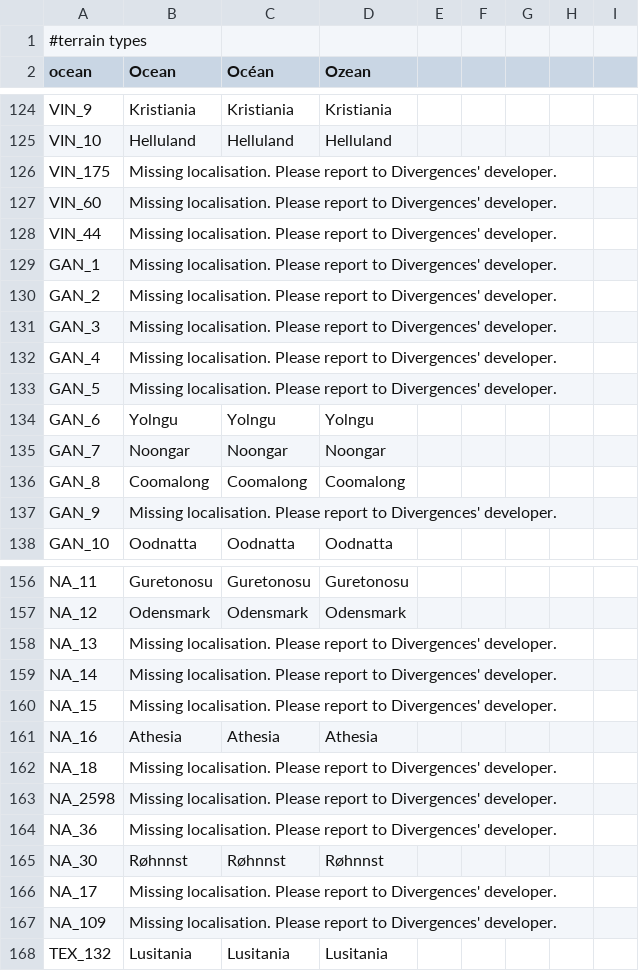
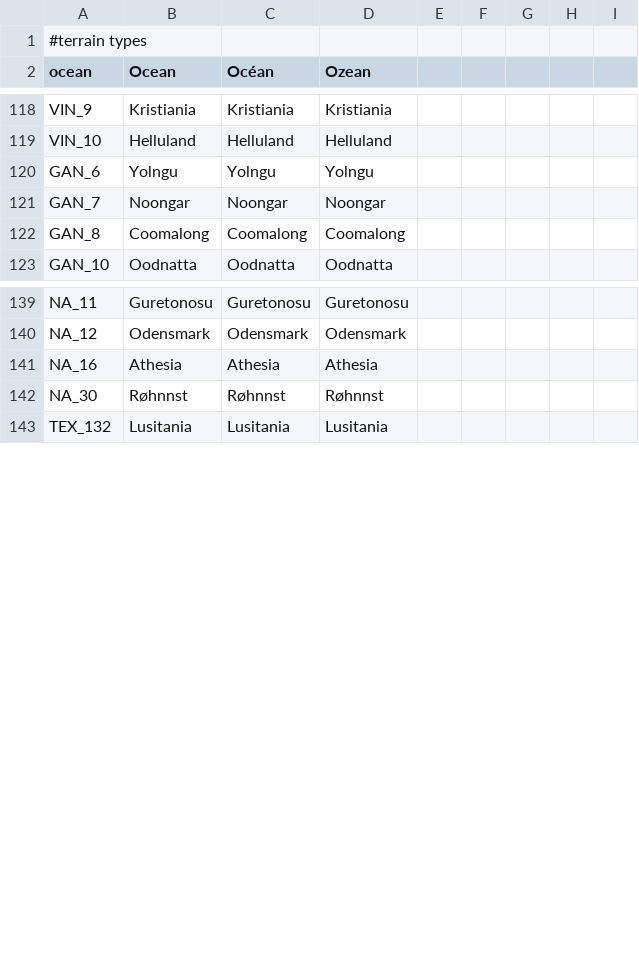
Before and after one commit to Pergame35/Divergences, a CSV file: Divergences of Darkness/Divergences of Darkness/localisation/map.csv, drawn as a sheet; only a part is shown, gaps mark what is left out; the diff covers the shown part only; the diff names each change by its address in the sheet, - before the commit and + after, or states it on an @@ line.

Commit message:
General Fixes
-Removed/commented out some undefined modifiers
-Commented out events related to Inca archaeology
-Removed Dutch/Prussian Constitutional Reform events which are nonsensical TTL
-Removed unlocalised state keys
-Fixed some invalid dolalr signs in localisation
-Various minor fixes

```diff
--- a/Divergences of Darkness/Divergences of Darkness/localisation/map.csv
+++ b/Divergences of Darkness/Divergences of Darkness/localisation/map.csv
-row 126: VIN_175 | Missing localisation. Please report to Divergences' developer.
-row 127: VIN_60 | Missing localisation. Please report to Divergences' developer.
-row 128: VIN_44 | Missing localisation. Please report to Divergences' developer.
-row 129: GAN_1 | Missing localisation. Please report to Divergences' developer.
-row 130: GAN_2 | Missing localisation. Please report to Divergences' developer.
-row 131: GAN_3 | Missing localisation. Please report to Divergences' developer.
-row 132: GAN_4 | Missing localisation. Please report to Divergences' developer.
-row 133: GAN_5 | Missing localisation. Please report to Divergences' developer.
-row 137: GAN_9 | Missing localisation. Please report to Divergences' developer.
-row 158: NA_13 | Missing localisation. Please report to Divergences' developer.
-row 159: NA_14 | Missing localisation. Please report to Divergences' developer.
-row 160: NA_15 | Missing localisation. Please report to Divergences' developer.
-row 162: NA_18 | Missing localisation. Please report to Divergences' developer.
-row 163: NA_2598 | Missing localisation. Please report to Divergences' developer.
-row 164: NA_36 | Missing localisation. Please report to Divergences' developer.
-row 166: NA_17 | Missing localisation. Please report to Divergences' developer.
-row 167: NA_109 | Missing localisation. Please report to Divergences' developer.
```
Also changed, not shown: 44 removed rows elsewhere in this file, Divergences of Darkness/Divergences of Darkness/localisation/common.csv, Divergences of Darkness/Divergences of Darkness/localisation/decisions.csv, 18 other files.
